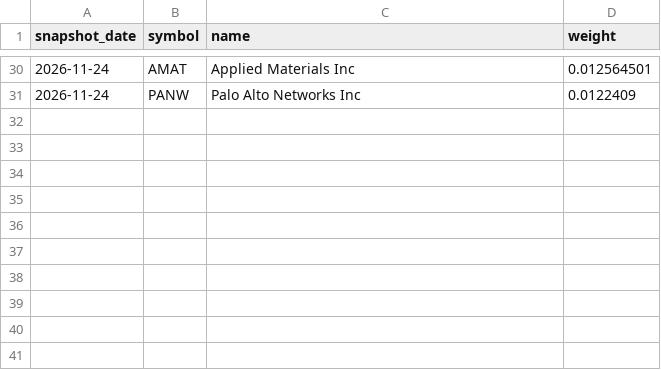
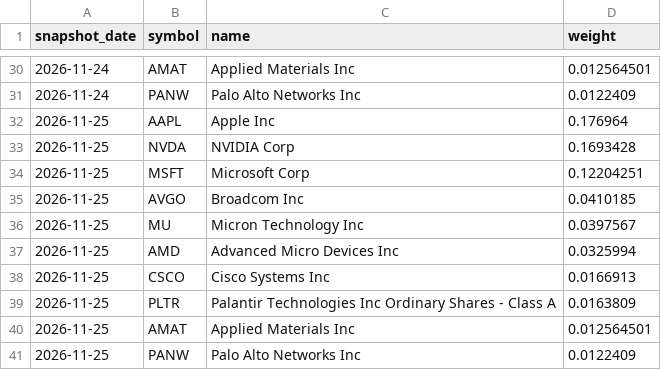
Before and after one commit to anandtpatel/GLD-data, a CSV file: vgt/top_holdings.csv, drawn as a sheet; only a part is shown, gaps mark what is left out.

Commit message:
GLD + VGT data 2026-11-25

```diff
--- a/vgt/top_holdings.csv
+++ b/vgt/top_holdings.csv
@@ -31 +31,11 @@ snapshot_date,symbol,name,weight
 2026-11-24,PANW,Palo Alto Networks Inc,0.0122409
+2026-11-25,AAPL,Apple Inc,0.176964
+2026-11-25,NVDA,NVIDIA Corp,0.1693428
+2026-11-25,MSFT,Microsoft Corp,0.12204251
+2026-11-25,AVGO,Broadcom Inc,0.0410185
+2026-11-25,MU,Micron Technology Inc,0.0397567
+2026-11-25,AMD,Advanced Micro Devices Inc,0.0325994
+2026-11-25,CSCO,Cisco Systems Inc,0.0166913
+2026-11-25,PLTR,Palantir Technologies Inc Ordinary Shares - Class A,0.0163809
+2026-11-25,AMAT,Applied Materials Inc,0.012564501
+2026-11-25,PANW,Palo Alto Networks Inc,0.0122409
```
Also changed, not shown: data/gld_holdings.csv, gld_10y.csv, 7 other files.
